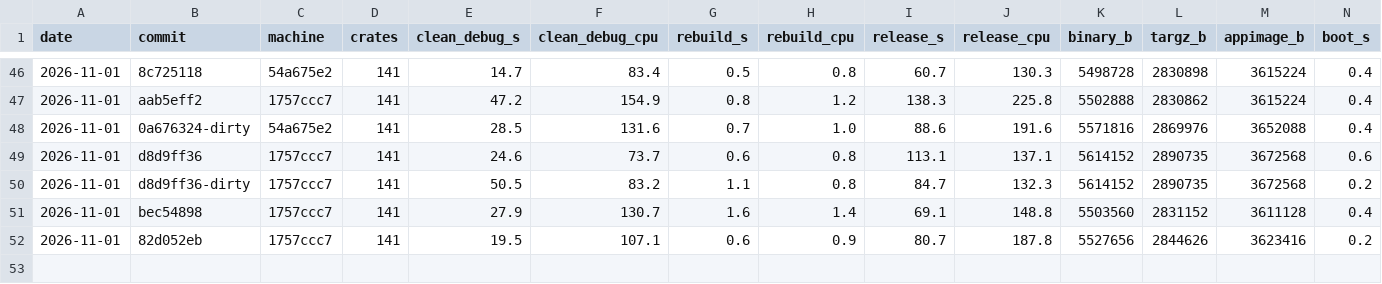
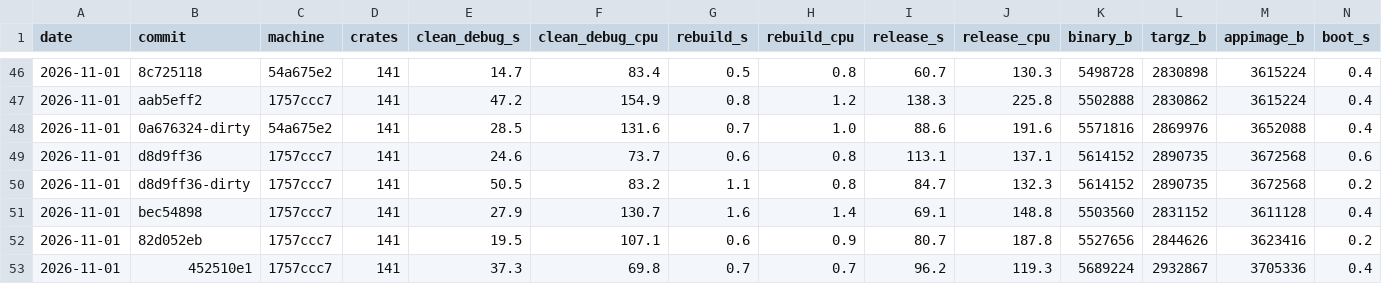
Before and after one commit to riagentic/aio-rs, a CSV file: scripts/dx-trend.csv, drawn as a sheet; only a part is shown, gaps mark what is left out; rows hold the shown columns only; the diff names each change by its address in the sheet, - before the commit and + after, or states it on an @@ line.

Commit message:
dx-trend: the dev loop branch's row

```diff
--- a/scripts/dx-trend.csv
+++ b/scripts/dx-trend.csv
+row 53: 2026-11-01 | 452510e1 | 1757ccc7 | 141 | 37.3 | 69.8 | 0.7 | 0.7 | 96.2 | 119.3 | 5689224 | 2932867 | 3705336 | 0.4
```
